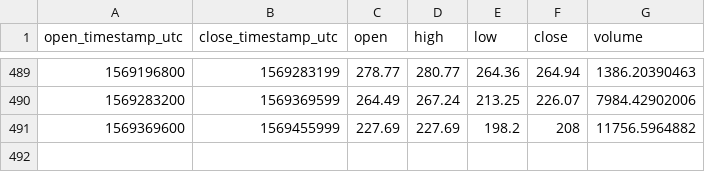
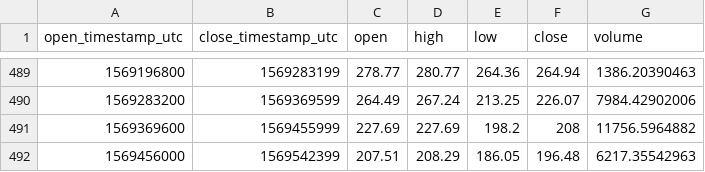
Before and after one commit to cryptobigbro/coinbasepro-BCH-EUR, a CSV file: coinbasepro-BCH-EUR-1d.csv, drawn as a sheet; only a part is shown, gaps mark what is left out; the diff names each change by its address in the sheet, - before the commit and + after, or states it on an @@ line.

```diff
--- a/coinbasepro-BCH-EUR-1d.csv
+++ b/coinbasepro-BCH-EUR-1d.csv
+row 492: 1569456000 | 1569542399 | 207.51 | 208.29 | 186.05 | 196.48 | 6217.35542963
```
Also changed, not shown: coinbasepro-BCH-EUR-1h.csv.
